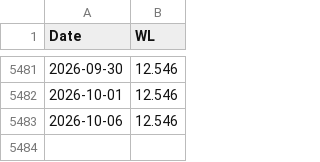
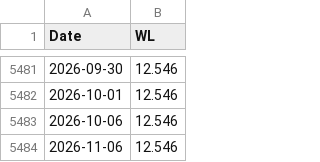
Before and after one commit to Srabon-bot/Aquaguard, a CSV file: AquaGuard_Final_Release/software/backend/model_1_flood/Data/processed/live_daily_observations.csv, drawn as a sheet; only a part is shown, gaps mark what is left out.

```diff
--- a/AquaGuard_Final_Release/software/backend/model_1_flood/Data/processed/live_daily_observations.csv
+++ b/AquaGuard_Final_Release/software/backend/model_1_flood/Data/processed/live_daily_observations.csv
@@ -5483 +5483,2 @@ Date,WL
 2026-10-06,12.546
+2026-11-06,12.546
```
Also changed, not shown: 10 other files.
